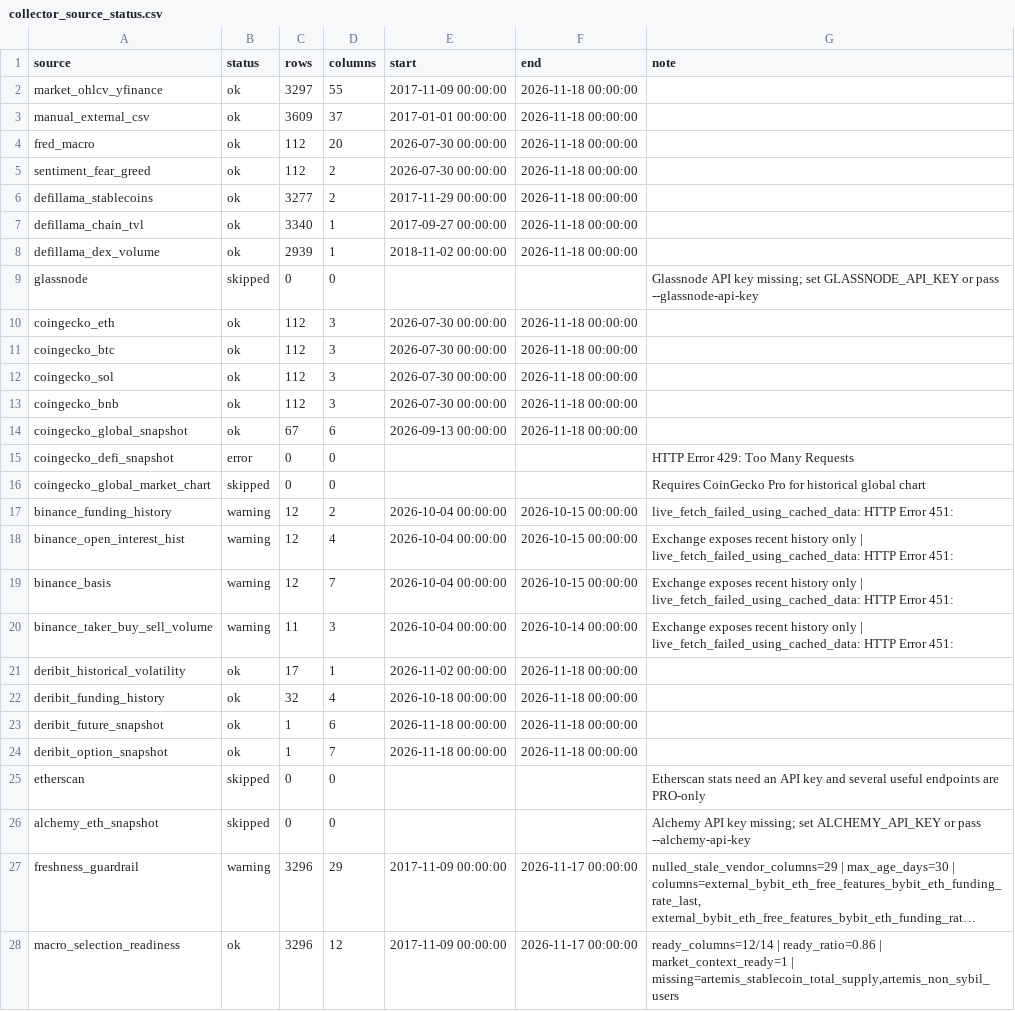
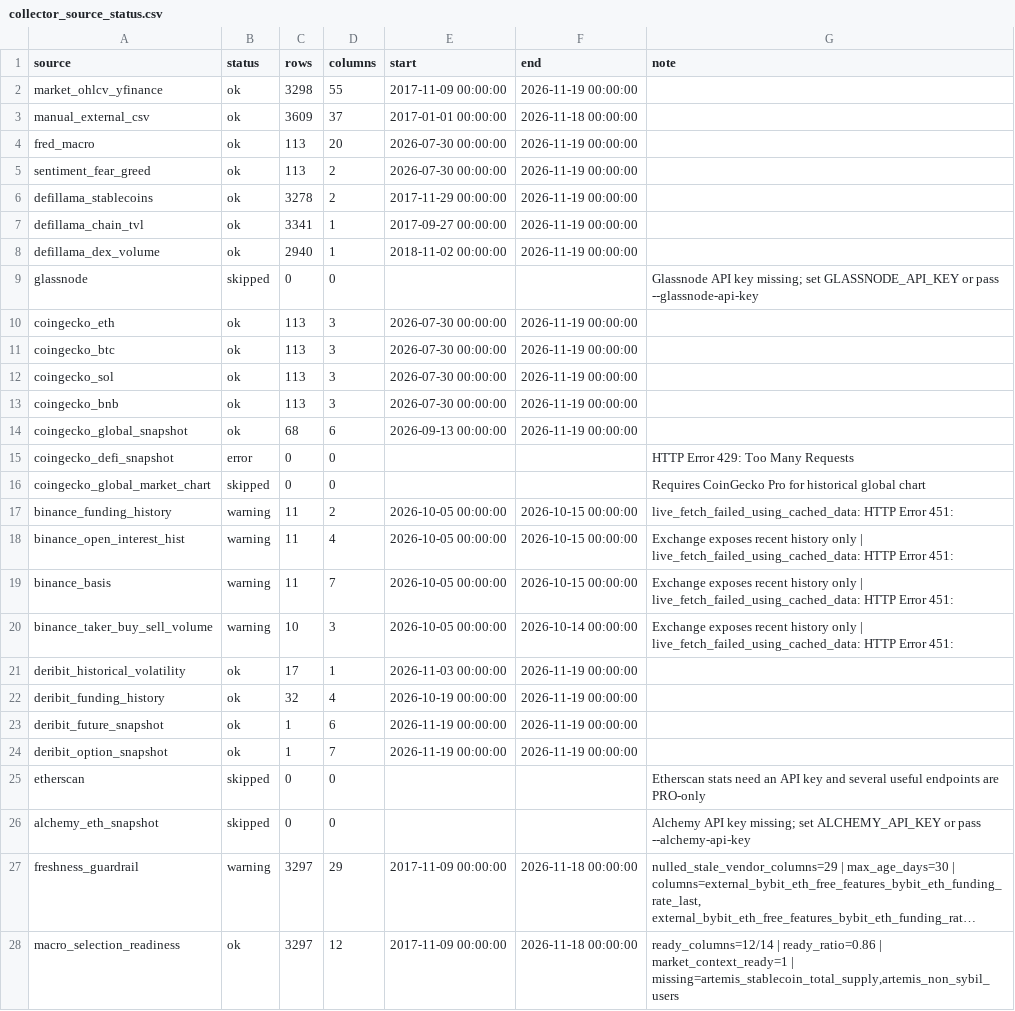
Before and after one commit to wscha231/eth-dashboard, a CSV file: lake/reports/collector_source_status.csv, drawn as a sheet; long unchanged cells end in …; the diff names each change by its address in the sheet, - before the commit and + after, or states it on an @@ line.

```diff
--- a/lake/reports/collector_source_status.csv
+++ b/lake/reports/collector_source_status.csv
-C2 (rows): 3297
+C2 (rows): 3298
-F2 (end): 2026-11-18 00:00:00
+F2 (end): 2026-11-19 00:00:00
-C4:C5 (rows): 112
+C4:C5 (rows): 113
-F4:F8 (end): 2026-11-18 00:00:00
+F4:F8 (end): 2026-11-19 00:00:00
-C6 (rows): 3277
+C6 (rows): 3278
-C7 (rows): 3340
+C7 (rows): 3341
-C8 (rows): 2939
+C8 (rows): 2940
-C10:C13 (rows): 112
+C10:C13 (rows): 113
-F10:F14 (end): 2026-11-18 00:00:00
+F10:F14 (end): 2026-11-19 00:00:00
-C14 (rows): 67
+C14 (rows): 68
-C17:C19 (rows): 12
+C17:C19 (rows): 11
-E17:E20 (start): 2026-10-04 00:00:00
+E17:E20 (start): 2026-10-05 00:00:00
-C20 (rows): 11
+C20 (rows): 10
-E21 (start): 2026-11-02 00:00:00
+E21 (start): 2026-11-03 00:00:00
-F21:F24 (end): 2026-11-18 00:00:00
+F21:F24 (end): 2026-11-19 00:00:00
-E22 (start): 2026-10-18 00:00:00
+E22 (start): 2026-10-19 00:00:00
-E23:E24 (start): 2026-11-18 00:00:00
+E23:E24 (start): 2026-11-19 00:00:00
-C27:C28 (rows): 3296
+C27:C28 (rows): 3297
-F27:F28 (end): 2026-11-17 00:00:00
+F27:F28 (end): 2026-11-18 00:00:00
```
Also changed, not shown: lake/gold/eth_master_schema.csv, lake/gold/eth_provisional_daily.csv, 23 other files.
